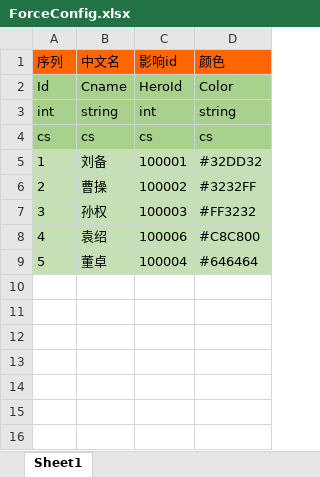
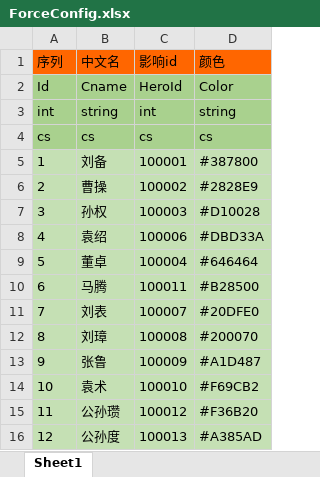
Before and after one commit to realeternia/SanKingdom, an Excel workbook: Design/config/ForceConfig.xlsx, sheet Sheet1, drawn as a sheet; values as stored, in another font and other column widths than the file's, no borders; the diff names each change by its address in the sheet, - before the commit and + after, or states it on an @@ line.

```diff
--- a/Design/config/ForceConfig.xlsx (sheet Sheet1)
+++ b/Design/config/ForceConfig.xlsx (sheet Sheet1)
-D5 (颜色): #32DD32
+D5 (颜色): #387800
-D6 (颜色): #3232FF
+D6 (颜色): #2828E9
-D7 (颜色): #FF3232
+D7 (颜色): #D10028
-D8 (颜色): #C8C800
+D8 (颜色): #DBD33A
+row 10: 6 | 马腾 | 100011 | #B28500
+row 11: 7 | 刘表 | 100007 | #20DFE0
+row 12: 8 | 刘璋 | 100008 | #200070
+row 13: 9 | 张鲁 | 100009 | #A1D487
+row 14: 10 | 袁术 | 100010 | #F69CB2
+row 15: 11 | 公孙瓒 | 100012 | #F36B20
+row 16: 12 | 公孙度 | 100013 | #A385AD
```
Also changed, not shown: Design/config/CityBuildingConfig.xlsx, Design/config/CityDevConfig.xlsx, 28 other files.
